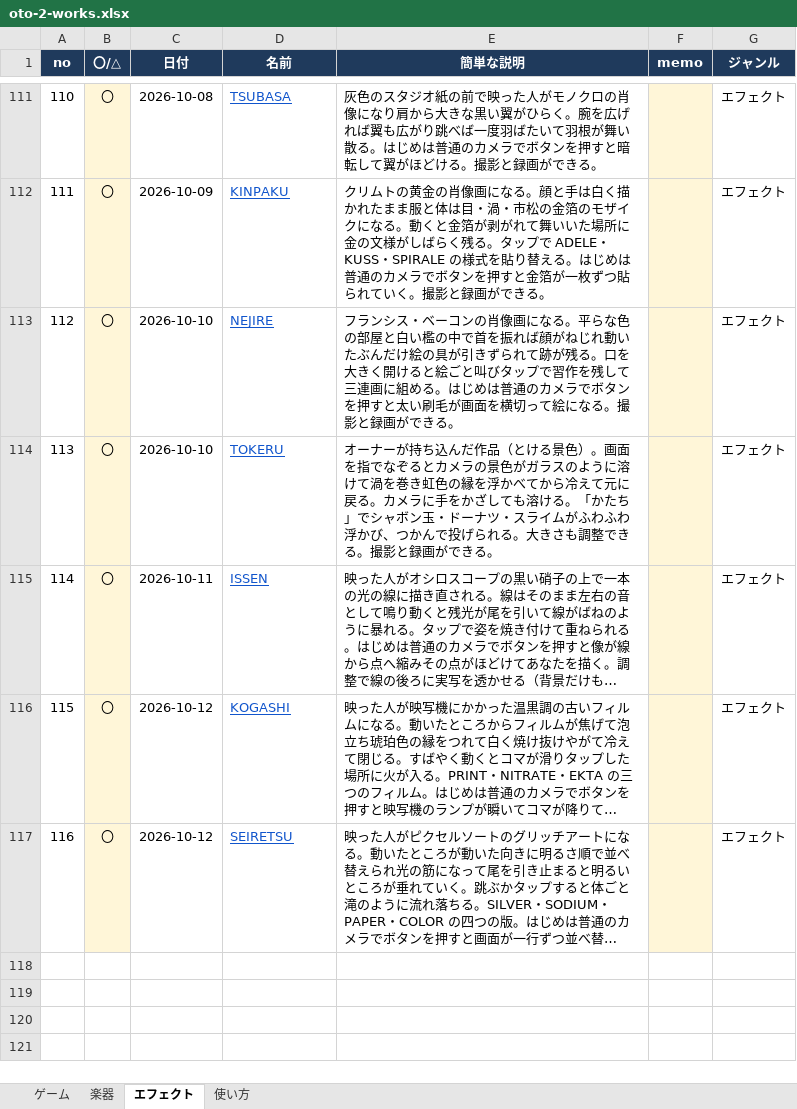
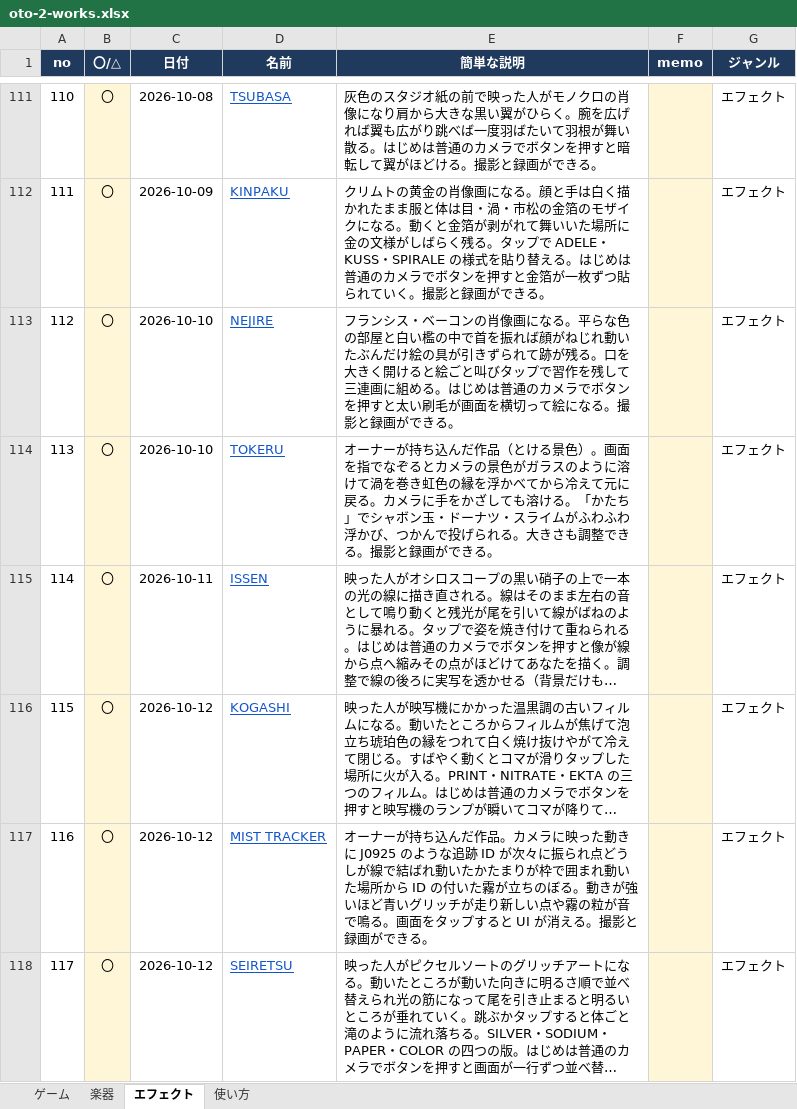
Before and after one commit to apaapaapaapaapa2006-source/oto-2, an Excel workbook: oto-2-works.xlsx, sheet エフェクト, drawn as a sheet; only a part is shown, gaps mark what is left out; long unchanged cells end in …; values as stored, in another font and other column widths than the file's, no borders; addresses are those after the commit; the diff names each change by its address in the sheet, - before the commit and + after, or states it on an @@ line.

```diff
--- a/oto-2-works.xlsx (sheet エフェクト)
+++ b/oto-2-works.xlsx (sheet エフェクト)
+row 117: 116 | 〇 | 2026-10-12 | MIST TRACKER | オーナーが持ち込んだ作品。カメラに映った動きに J0925 のような追跡 ID が次々に振られ点どうしが線で結ばれ動いたかたまりが枠で囲まれ動いた場所から ID の付いた霧が立ちのぼる。動きが強いほど青いグリッチが走り新しい点や霧の粒が音で鳴る。画面をタップすると UI が消える。撮影と録画ができる。 |  | エフェクト
@@ column A (no) renumbered from row 118 down @@
```
Also changed, not shown: sheet 使い方, 4 other files.
